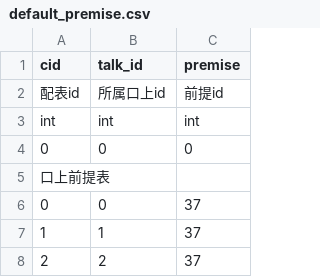
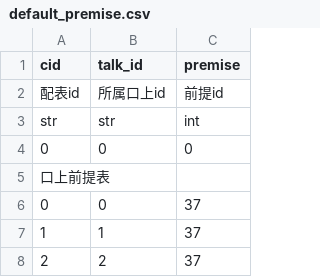
Before and after one commit to pokemonchw/dieloli, a CSV file: data/talk/default_premise.csv, drawn as a sheet; only a part is shown.

```diff
--- a/data/talk/default_premise.csv
+++ b/data/talk/default_premise.csv
@@ -2,3 +2,3 @@ cid,talk_id,premise
 配表id,所属口上id,前提id
-int,int,int
+str,str,int
 0,0,0
```
Also changed, not shown: 12 other files.
